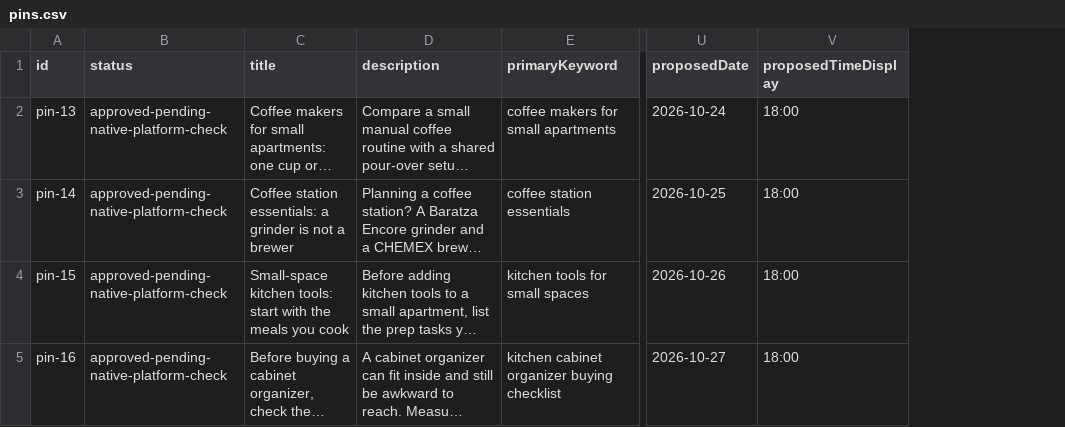
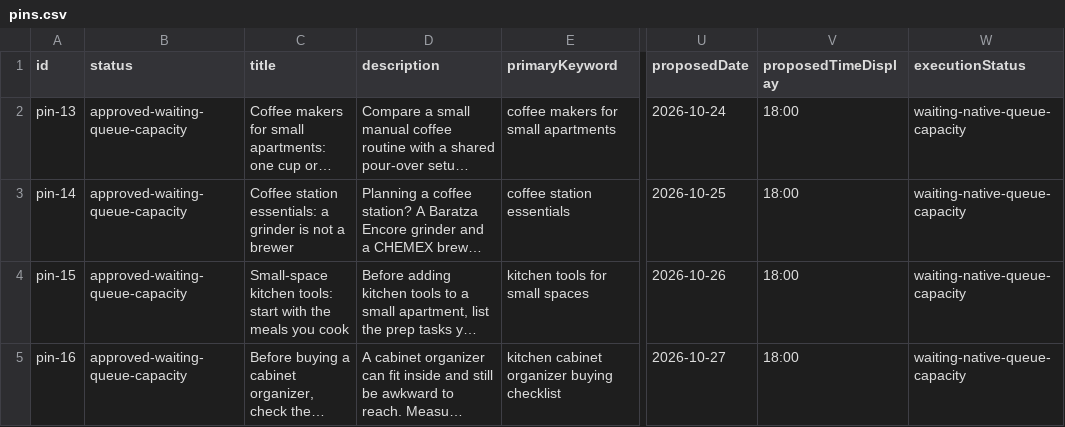
Before and after one commit to fernandessilvasamuel50-art/amz, a CSV file: marketing/pinterest/sprint-20261013/pins.csv, drawn as a sheet; only a part is shown, gaps mark what is left out; long unchanged cells end in …; the diff names each change by its address in the sheet, - before the commit and + after, or states it on an @@ line.

```diff
--- a/marketing/pinterest/sprint-20261013/pins.csv
+++ b/marketing/pinterest/sprint-20261013/pins.csv
+column W (executionStatus), rows 2-5: all waiting-native-queue-capacity
-B2:B5 (status): approved-pending-native-platform-check
+B2:B5 (status): approved-waiting-queue-capacity
```
Also changed, not shown: marketing/pinterest/approved-batch-11-16.csv, marketing/pinterest/distribution-queue.csv, 16 other files.
